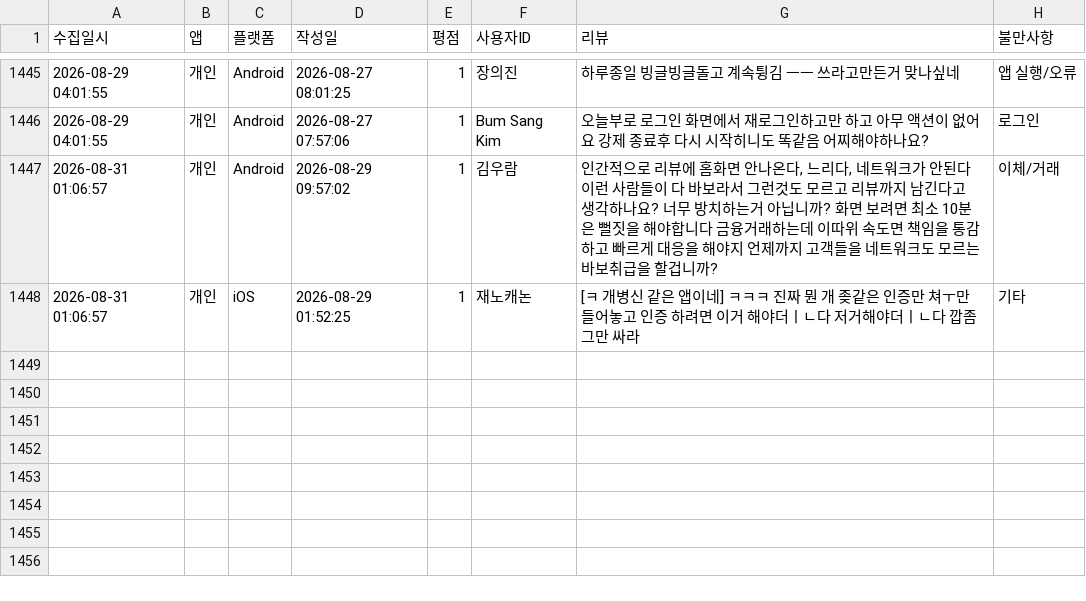
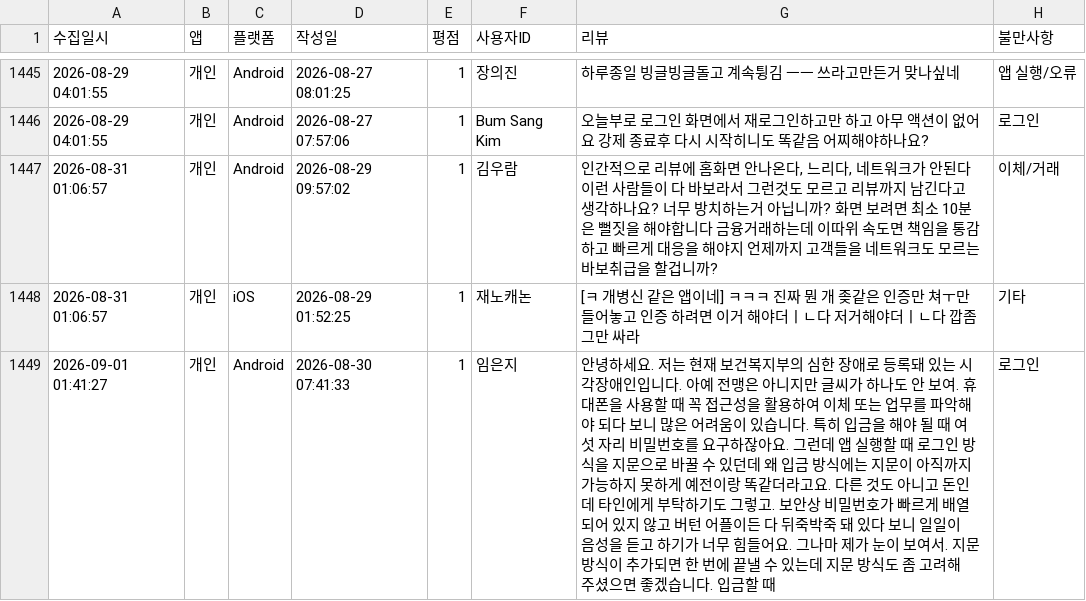
Before and after one commit to Hi-Hub/ibk_review_monitor, a CSV file: data/전체_부정리뷰_누적기록.csv, drawn as a sheet; only a part is shown, gaps mark what is left out.

```diff
--- a/data/전체_부정리뷰_누적기록.csv
+++ b/data/전체_부정리뷰_누적기록.csv
@@ -1448 +1448,2 @@
 2026-08-31 01:06:57,개인,iOS,2026-08-29 01:52:25,1,"재노캐논","[ㅋ 개병신 같은 앱이네] ㅋㅋㅋ 진짜 뭔 개 좆같은 인증만 쳐ㅜ만들어놓고 인증 하려면 이거 해야더ㅣㄴ다 저거해야더ㅣㄴ다 깝좀 그만 싸라",기타
+2026-09-01 01:41:27,개인,Android,2026-08-30 07:41:33,1,"임은지","안녕하세요. 저는 현재 보건복지부의 심한 장애로 등록돼 있는 시각장애인입니다. 아예 전맹은 아니지만 글씨가 하나도 안 보여. 휴대폰을 사용할 때 꼭 접근성을 활용하여 이체 또는 업무를 파악해야 되다 보니 많은 어려움이 있습니다. 특히 입금을 해야 될 때 여섯 자리 비밀번호를 요구하잖아요. 그런데 앱 실행할 때 로그인 방식을 지문으로 바꿀 수 있던데 왜 입금 방식에는 지문이 아직까지 가능하지 못하게 예전이랑 똑같더라고요. 다른 것도 아니고 돈인데 타인에게 부탁하기도 그렇고. 보안상 비밀번호가 빠르게 배열되어 있지 않고 버턴 어플이든 다 뒤죽박죽 돼 있다 보니 일일이 음성을 듣고 하기가 너무 힘들어요. 그나마 제가 눈이 보여서. 지문 방식이 추가되면 한 번에 끝낼 수 있는데 지문 방식도 좀 고려해 주셨으면 좋겠습니다. 입금할 때",로그인
```
Also changed, not shown: 5 other files.
